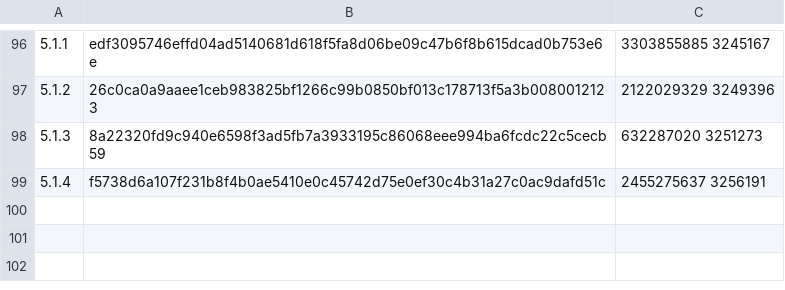
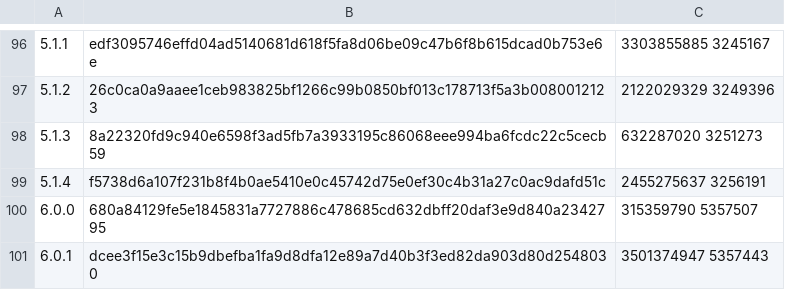
Before and after one commit to skonfig/__redmine, a TSV file: type/__redmine/files/cksums.tsv, drawn as a sheet; only a part is shown, gaps mark what is left out; the diff names each change by its address in the sheet, - before the commit and + after, or states it on an @@ line.

Commit message:
[type/__redmine] Add releases 6.0.0, 6.0.1

```diff
--- a/type/__redmine/files/cksums.tsv
+++ b/type/__redmine/files/cksums.tsv
+row 100: 6.0.0 | 680a84129fe5e1845831a7727886c478685cd632dbff20daf3e9d840a2342795 | 315359790 5357507
+row 101: 6.0.1 | dcee3f15e3c15b9dbefba1fa9d8dfa12e89a7d40b3f3ed82da903d80d2548030 | 3501374947 5357443
```
